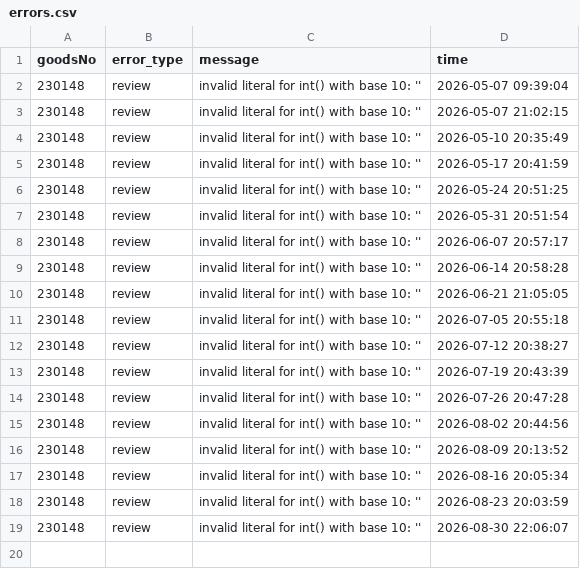
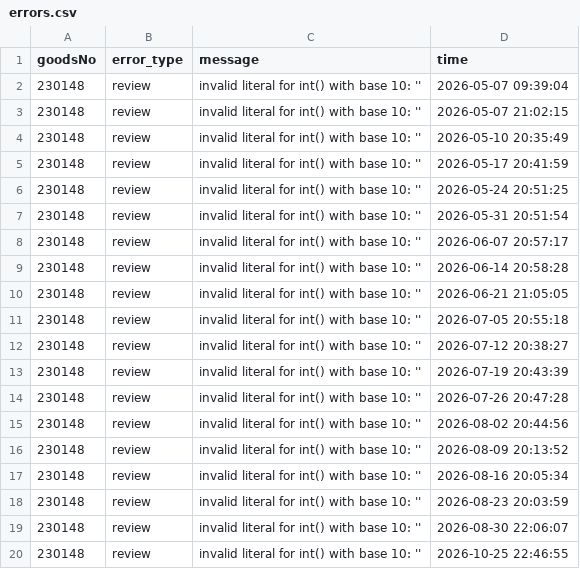
Before and after one commit to yoohengu/review_analysis_filluminate, a CSV file: data_ghactions/errors.csv, drawn as a sheet.

```diff
--- a/data_ghactions/errors.csv
+++ b/data_ghactions/errors.csv
@@ -19 +19,2 @@
 230148,review,invalid literal for int() with base 10: '',2026-08-30 22:06:07
+230148,review,invalid literal for int() with base 10: '',2026-10-25 22:46:55
```
Also changed, not shown: 6 other files.
